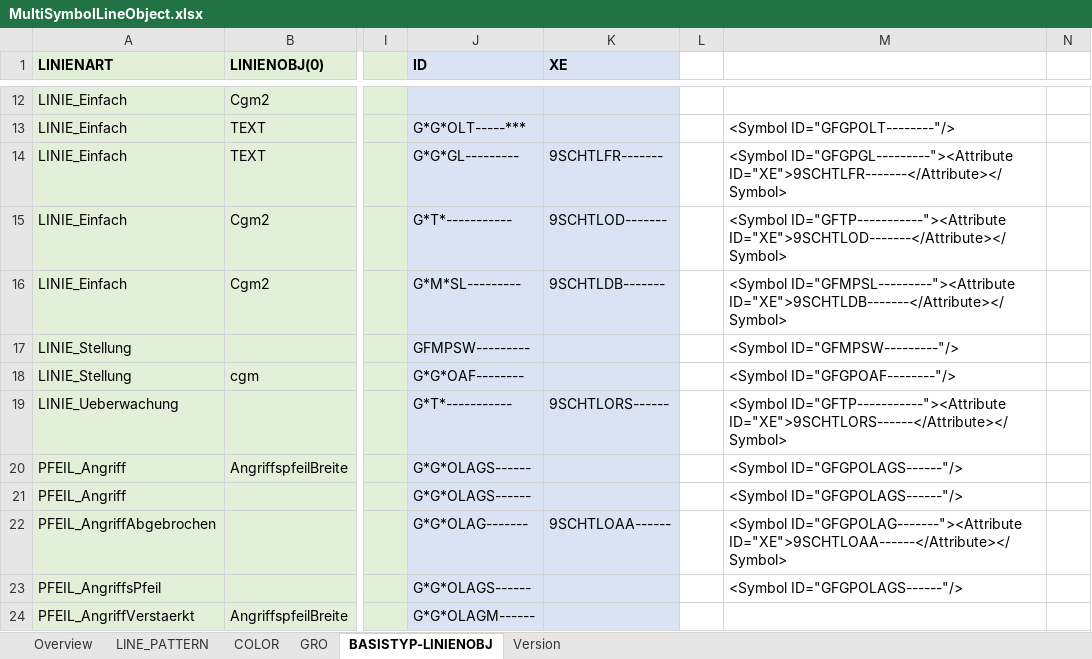
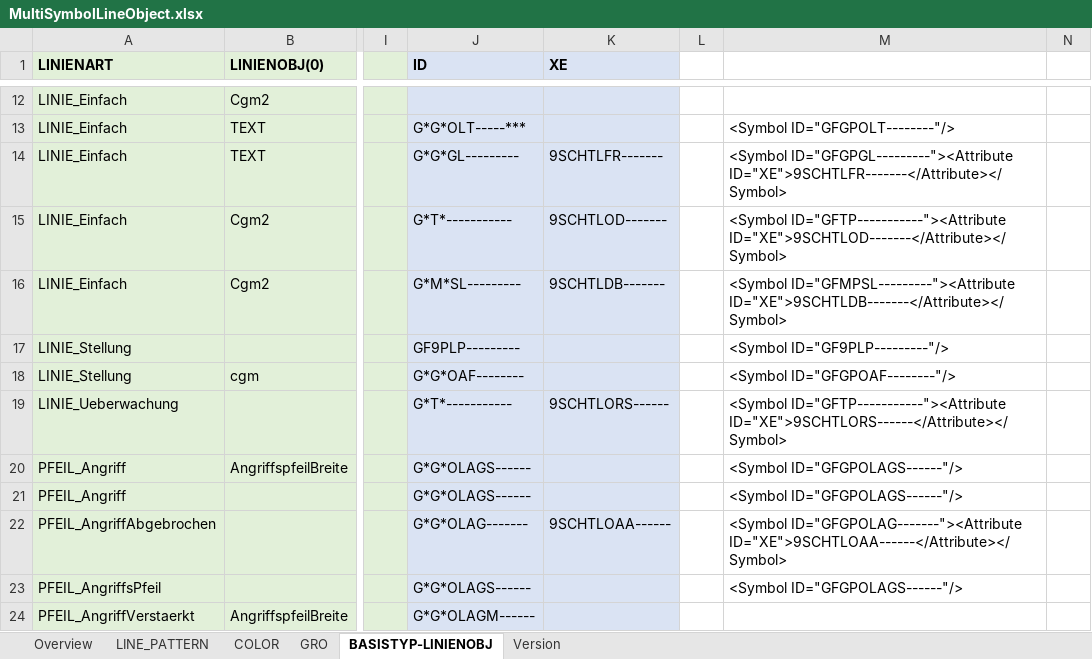
Before and after one commit to kadas-albireo/kadas-ovl-plugin, an Excel workbook: kadas_ovl/copexreader/mapping/MultiSymbolLineObject.xlsx, sheet BASISTYP-LINIENOBJ, drawn as a sheet; only a part is shown, gaps mark what is left out; values as stored, in another font and other column widths than the file's, no borders; charts and pictures not drawn; the diff names each change by its address in the sheet, - before the commit and + after, or states it on an @@ line.

Commit message:
Initial workaround for incorrect copex->mss symbol mapping

```diff
--- a/kadas_ovl/copexreader/mapping/MultiSymbolLineObject.xlsx (sheet BASISTYP-LINIENOBJ)
+++ b/kadas_ovl/copexreader/mapping/MultiSymbolLineObject.xlsx (sheet BASISTYP-LINIENOBJ)
-J17 (ID): GFMPSW---------
+J17 (ID): GF9PLP---------
-M17: <Symbol ID="GFMPSW---------"/>
+M17: <Symbol ID="GF9PLP---------"/>
```
Also changed, not shown: charts or pictures.
